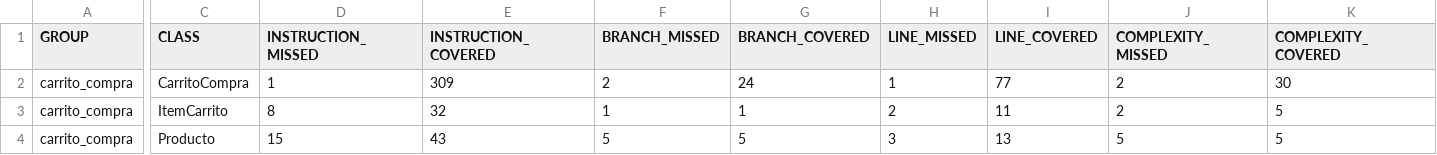
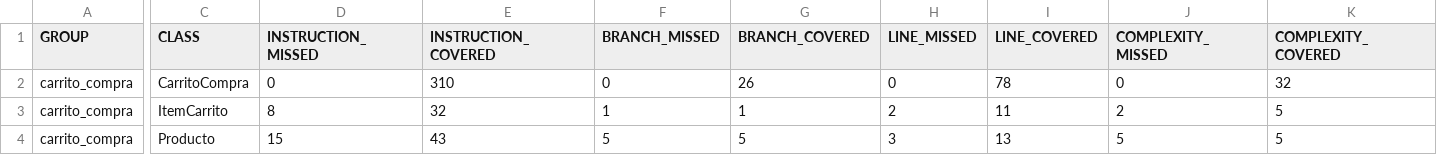
Before and after one commit to RdrigoFH/lab-pruebas-software, a CSV file: LAB_04/code/carrito_compra/target/site/jacoco/jacoco.csv, drawn as a sheet; only a part is shown, gaps mark what is left out; the diff names each change by its address in the sheet, - before the commit and + after, or states it on an @@ line.

Commit message:
test: agregar pruebas de actualización de cantidad en CarritoCompra

```diff
--- a/LAB_04/code/carrito_compra/target/site/jacoco/jacoco.csv
+++ b/LAB_04/code/carrito_compra/target/site/jacoco/jacoco.csv
-D2 (INSTRUCTION_MISSED): 1
+D2 (INSTRUCTION_MISSED): 0
-E2 (INSTRUCTION_COVERED): 309
+E2 (INSTRUCTION_COVERED): 310
-F2 (BRANCH_MISSED): 2
+F2 (BRANCH_MISSED): 0
-G2 (BRANCH_COVERED): 24
+G2 (BRANCH_COVERED): 26
-H2 (LINE_MISSED): 1
+H2 (LINE_MISSED): 0
-I2 (LINE_COVERED): 77
+I2 (LINE_COVERED): 78
-J2 (COMPLEXITY_MISSED): 2
+J2 (COMPLEXITY_MISSED): 0
-K2 (COMPLEXITY_COVERED): 30
+K2 (COMPLEXITY_COVERED): 32
```
Also changed, not shown: 16 other files.
